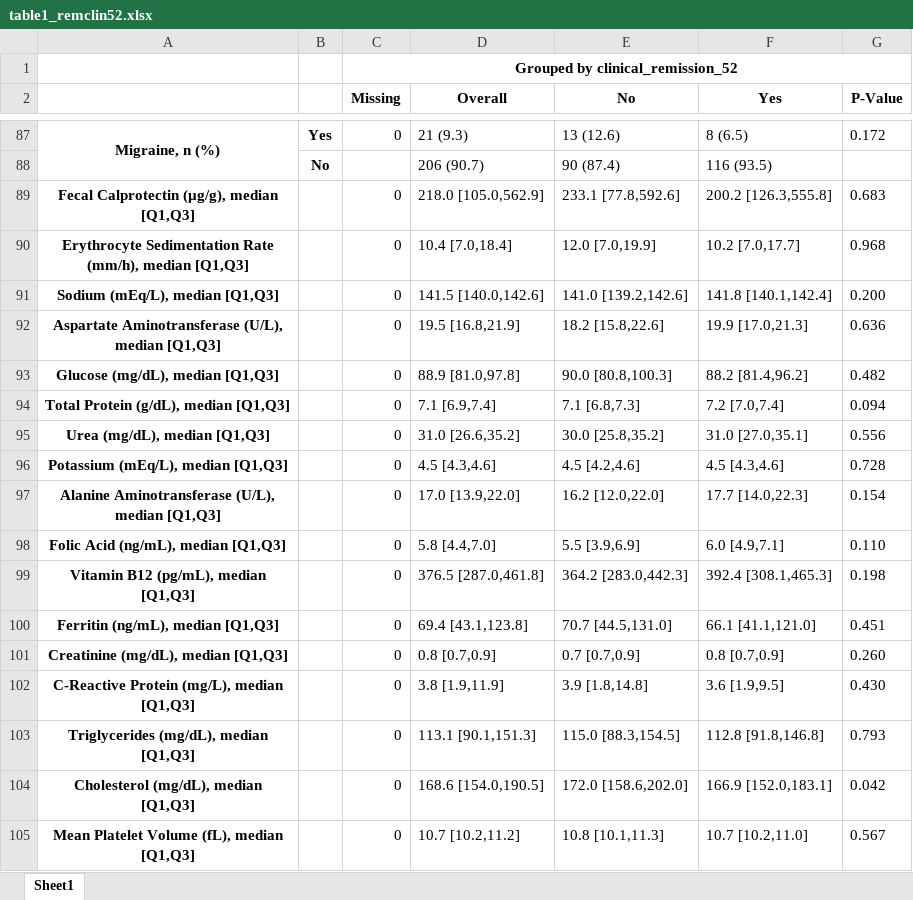
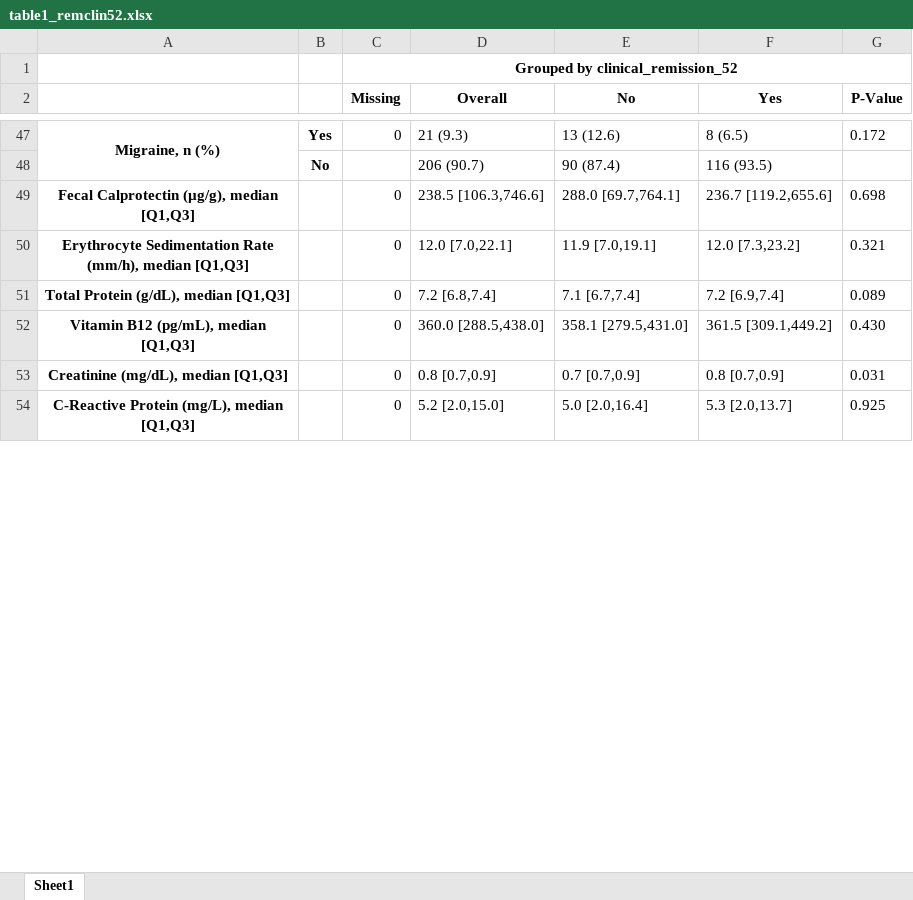
Before and after one commit to jlgonrod/IBD_predict, an Excel workbook: output/table1_remclin52.xlsx, sheet Sheet1, drawn as a sheet; only a part is shown, gaps mark what is left out; values as stored, in another font and other column widths than the file's, no borders; removed rows and columns are numbered as before the commit, all else as after; the diff covers the shown part only; the diff names each change by its address in the sheet, - before the commit and + after, or states it on an @@ line.

```diff
--- a/output/table1_remclin52.xlsx (sheet Sheet1)
+++ b/output/table1_remclin52.xlsx (sheet Sheet1)
-D49 (Overall): 218.0 [105.0,562.9]
+D49 (Overall): 238.5 [106.3,746.6]
-E49 (No): 233.1 [77.8,592.6]
+E49 (No): 288.0 [69.7,764.1]
-F49 (Yes): 200.2 [126.3,555.8]
+F49 (Yes): 236.7 [119.2,655.6]
-G49 (P-Value): 0.683
+G49 (P-Value): 0.698
-D50 (Overall): 10.4 [7.0,18.4]
+D50 (Overall): 12.0 [7.0,22.1]
-E50 (No): 12.0 [7.0,19.9]
+E50 (No): 11.9 [7.0,19.1]
-F50 (Yes): 10.2 [7.0,17.7]
+F50 (Yes): 12.0 [7.3,23.2]
-G50 (P-Value): 0.968
+G50 (P-Value): 0.321
-row 91: Sodium (mEq/L), median [Q1,Q3] |  | 0 | 141.5 [140.0,142.6] | 141.0 [139.2,142.6] | 141.8 [140.1,142.4] | 0.200
-row 92: Aspartate Aminotransferase (U/L), median [Q1,Q3] |  | 0 | 19.5 [16.8,21.9] | 18.2 [15.8,22.6] | 19.9 [17.0,21.3] | 0.636
-row 93: Glucose (mg/dL), median [Q1,Q3] |  | 0 | 88.9 [81.0,97.8] | 90.0 [80.8,100.3] | 88.2 [81.4,96.2] | 0.482
-D51 (Overall): 7.1 [6.9,7.4]
+D51 (Overall): 7.2 [6.8,7.4]
-E51 (No): 7.1 [6.8,7.3]
+E51 (No): 7.1 [6.7,7.4]
-F51 (Yes): 7.2 [7.0,7.4]
+F51 (Yes): 7.2 [6.9,7.4]
-G51 (P-Value): 0.094
+G51 (P-Value): 0.089
-row 95: Urea (mg/dL), median [Q1,Q3] |  | 0 | 31.0 [26.6,35.2] | 30.0 [25.8,35.2] | 31.0 [27.0,35.1] | 0.556
-row 96: Potassium (mEq/L), median [Q1,Q3] |  | 0 | 4.5 [4.3,4.6] | 4.5 [4.2,4.6] | 4.5 [4.3,4.6] | 0.728
-row 97: Alanine Aminotransferase (U/L), median [Q1,Q3] |  | 0 | 17.0 [13.9,22.0] | 16.2 [12.0,22.0] | 17.7 [14.0,22.3] | 0.154
-row 98: Folic Acid (ng/mL), median [Q1,Q3] |  | 0 | 5.8 [4.4,7.0] | 5.5 [3.9,6.9] | 6.0 [4.9,7.1] | 0.110
-D52 (Overall): 376.5 [287.0,461.8]
+D52 (Overall): 360.0 [288.5,438.0]
-E52 (No): 364.2 [283.0,442.3]
+E52 (No): 358.1 [279.5,431.0]
-F52 (Yes): 392.4 [308.1,465.3]
+F52 (Yes): 361.5 [309.1,449.2]
-G52 (P-Value): 0.198
+G52 (P-Value): 0.430
-row 100: Ferritin (ng/mL), median [Q1,Q3] |  | 0 | 69.4 [43.1,123.8] | 70.7 [44.5,131.0] | 66.1 [41.1,121.0] | 0.451
-G53 (P-Value): 0.260
+G53 (P-Value): 0.031
-D54 (Overall): 3.8 [1.9,11.9]
+D54 (Overall): 5.2 [2.0,15.0]
-E54 (No): 3.9 [1.8,14.8]
+E54 (No): 5.0 [2.0,16.4]
-F54 (Yes): 3.6 [1.9,9.5]
+F54 (Yes): 5.3 [2.0,13.7]
-G54 (P-Value): 0.430
+G54 (P-Value): 0.925
-row 103: Triglycerides (mg/dL), median [Q1,Q3] |  | 0 | 113.1 [90.1,151.3] | 115.0 [88.3,154.5] | 112.8 [91.8,146.8] | 0.793
-row 104: Cholesterol (mg/dL), median [Q1,Q3] |  | 0 | 168.6 [154.0,190.5] | 172.0 [158.6,202.0] | 166.9 [152.0,183.1] | 0.042
-row 105: Mean Platelet Volume (fL), median [Q1,Q3] |  | 0 | 10.7 [10.2,11.2] | 10.8 [10.1,11.3] | 10.7 [10.2,11.0] | 0.567
```
Also changed, not shown: 2 added rows, 59 removed rows and 18 edited cells elsewhere in this sheet, output/table1_crohn+uste_remclin52.xlsx, output/table1_crohn+uste_resclin52.xlsx, 29 other files.
